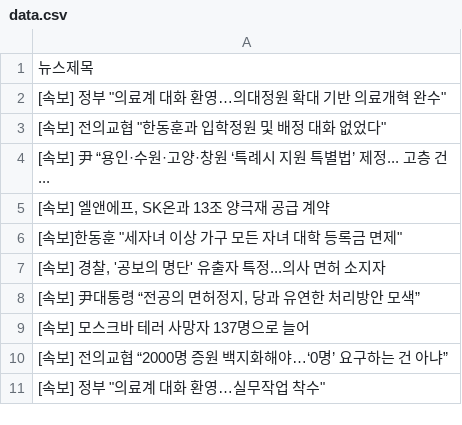
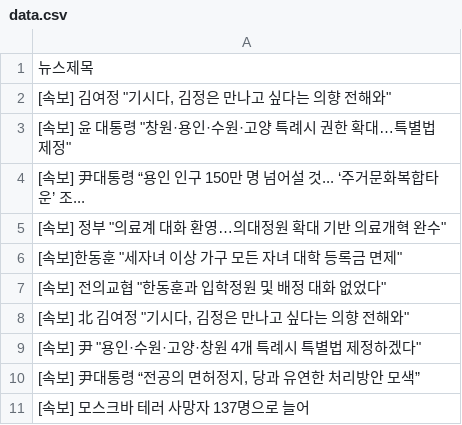
Before and after one commit to webstoryboy/test2, a CSV file: data.csv, drawn as a sheet.

Commit message:
네이버 뉴스

```diff
--- a/data.csv
+++ b/data.csv
@@ -1,11 +1,11 @@
 뉴스제목
+"[속보] 김여정 ""기시다, 김정은 만나고 싶다는 의향 전해와"""
+"[속보] 윤 대통령 ""창원·용인·수원·고양 특례시 권한 확대…특별법 제정"""
+[속보] 尹대통령 “용인 인구 150만 명 넘어설 것... ‘주거문화복합타운’ 조...
 "[속보] 정부 ""의료계 대화 환영…의대정원 확대 기반 의료개혁 완수"""
+"[속보]한동훈 ""세자녀 이상 가구 모든 자녀 대학 등록금 면제"""
 "[속보] 전의교협 ""한동훈과 입학정원 및 배정 대화 없었다"""
-[속보] 尹 “용인·수원·고양·창원 ‘특례시 지원 특별법’ 제정... 고층 건...
-"[속보] 엘앤에프, SK온과 13조 양극재 공급 계약"
-"[속보]한동훈 ""세자녀 이상 가구 모든 자녀 대학 등록금 면제"""
-"[속보] 경찰, '공보의 명단' 유출자 특정...의사 면허 소지자"
+"[속보] 北 김여정 ""기시다, 김정은 만나고 싶다는 의향 전해와"""
+"[속보] 尹 ""용인·수원·고양·창원 4개 특례시 특별법 제정하겠다"""
 "[속보] 尹대통령 “전공의 면허정지, 당과 유연한 처리방안 모색”"
 [속보] 모스크바 테러 사망자 137명으로 늘어
-[속보] 전의교협 “2000명 증원 백지화해야…‘0명’ 요구하는 건 아냐”
-"[속보] 정부 ""의료계 대화 환영…실무작업 착수"""
```
